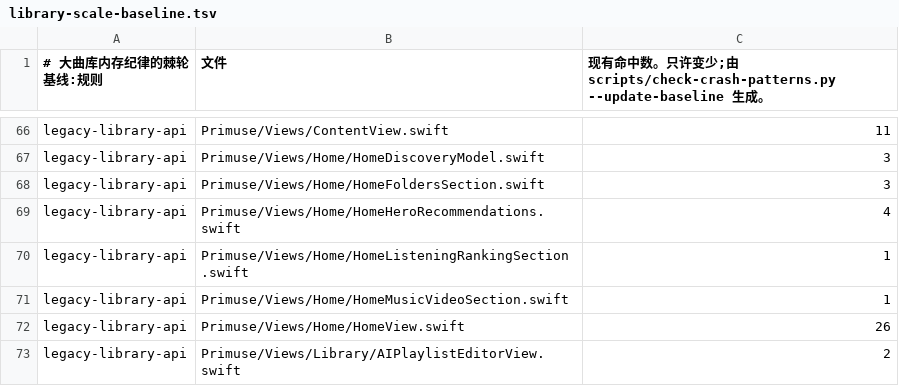
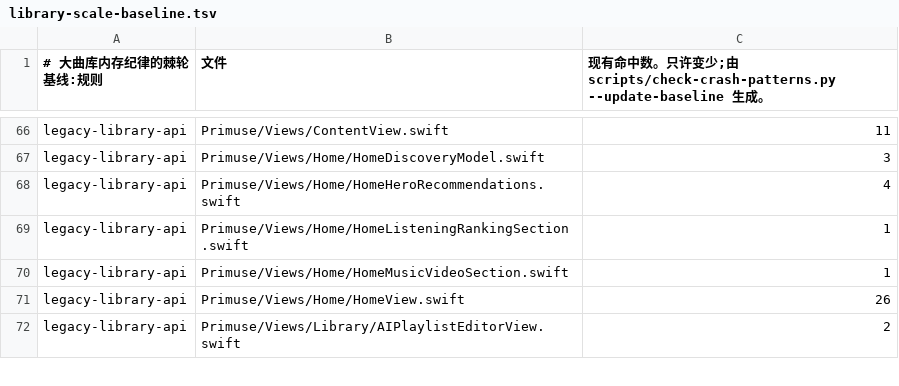
Before and after one commit to chenqi92/primuse, a TSV file: scripts/library-scale-baseline.tsv, drawn as a sheet; only a part is shown, gaps mark what is left out.

```diff
--- a/scripts/library-scale-baseline.tsv
+++ b/scripts/library-scale-baseline.tsv
@@ -67,3 +67,2 @@ legacy-library-api	Primuse/Views/ContentView.swift	11
 legacy-library-api	Primuse/Views/Home/HomeDiscoveryModel.swift	3
-legacy-library-api	Primuse/Views/Home/HomeFoldersSection.swift	3
 legacy-library-api	Primuse/Views/Home/HomeHeroRecommendations.swift	4
```
Also changed, not shown: 14 other files.
